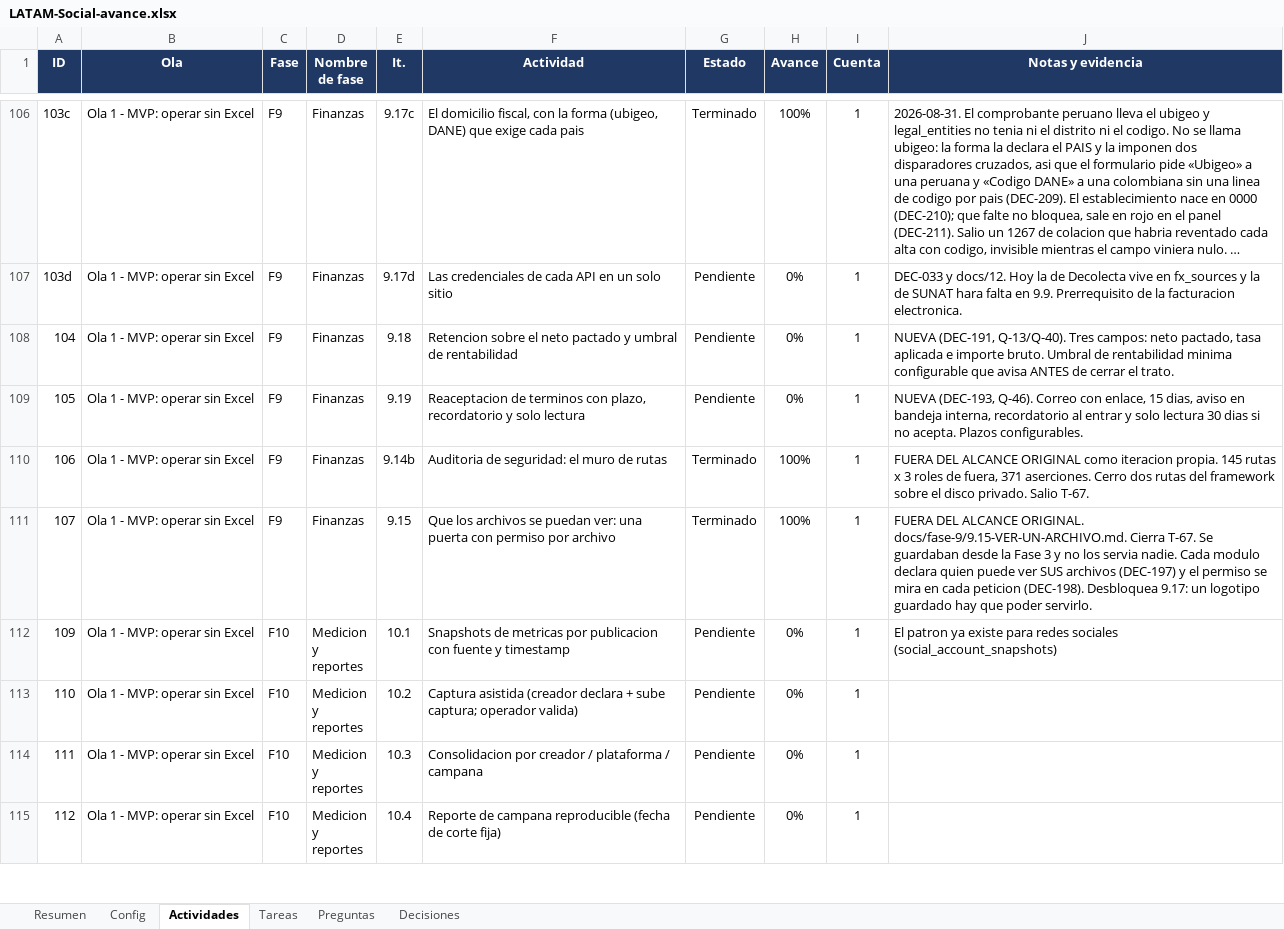
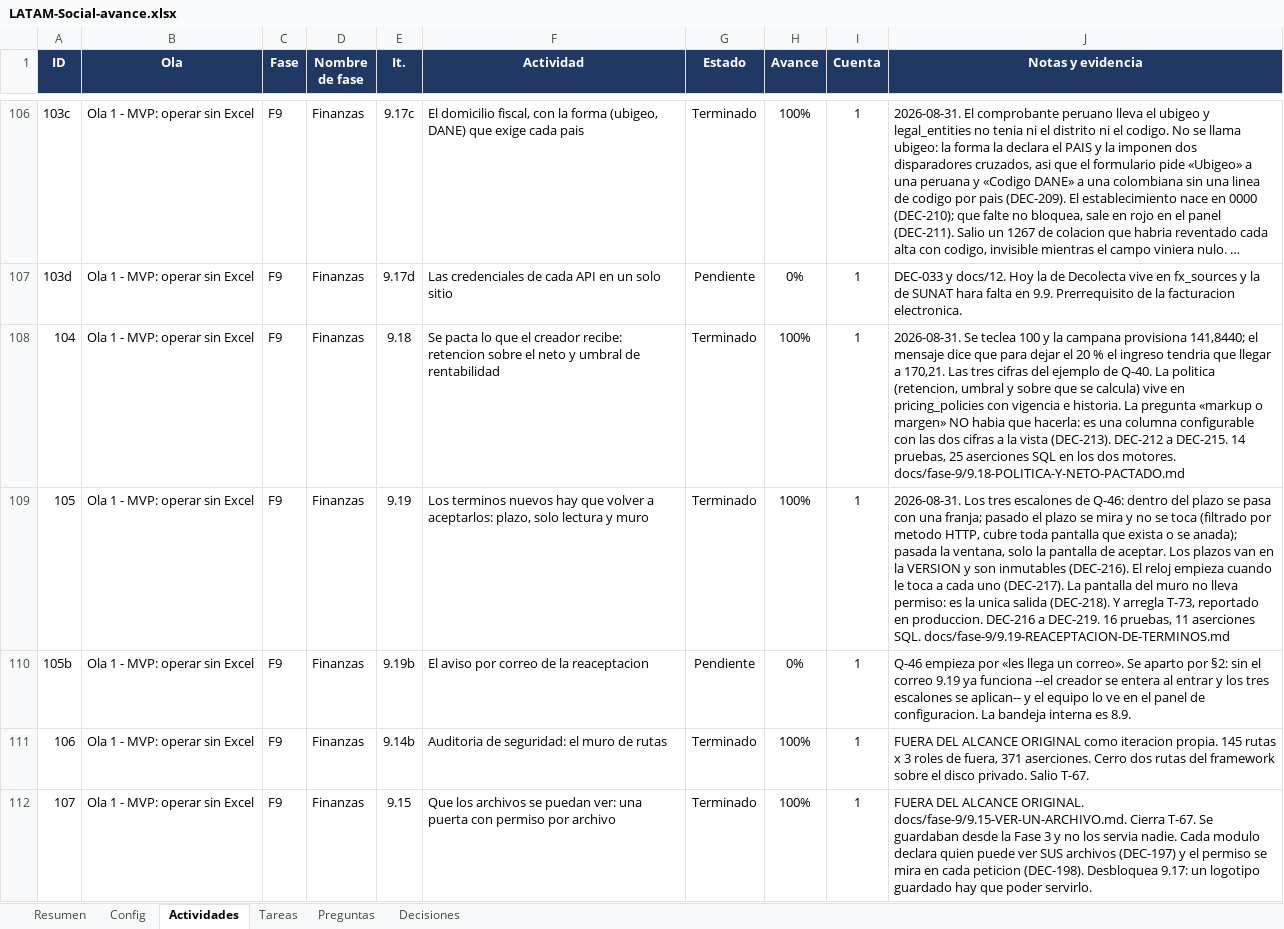
Before and after one commit to carlospandurovia/latam-social, an Excel workbook: docs/LATAM-Social-avance.xlsx, sheet Actividades, drawn as a sheet; only a part is shown, gaps mark what is left out; the shorter side is filled out with more unchanged rows; long unchanged cells end in …; values as stored, in another font and other column widths than the file's, no borders; charts and pictures and conditional formats not drawn; addresses are those after the commit; the diff names each change by its address in the sheet, - before the commit and + after, or states it on an @@ line.

Commit message:
T-73 y 9.19: reaceptacion de terminos con plazo (DEC-216..DEC-219)

```diff
--- a/docs/LATAM-Social-avance.xlsx (sheet Actividades)
+++ b/docs/LATAM-Social-avance.xlsx (sheet Actividades)
-F108 (Actividad): Retencion sobre el neto pactado y umbral…
+F108 (Actividad): Se pacta lo que el creador recibe: retencion sobre el neto y umbral…
-G108 (Estado): Pendiente
+G108 (Estado): Terminado
-H108 (Avance): 0%
+H108 (Avance): 100%
-J108 (Notas y evidencia): NUEVA (DEC-191, Q-13/Q-40). Tres campos: neto pactado, tasa aplicada e importe bruto. Umbral de rentabilidad minima configurable que avisa ANTES de cerrar el trato.
+J108 (Notas y evidencia): 2026-08-31. Se teclea 100 y la campana provisiona 141,8440; el mensaje dice que para dejar el 20 % el ingreso tendria que llegar a 170,21. Las tres cifras del ejemplo de Q-40. La politica (retencion, umbral y sobre que se calcula) vive en pricing_policies con vigencia e historia. La pregunta «markup o margen» NO habia que hacerla: es una columna configurable con las dos cifras a la vista (DEC-213). DEC-212 a DEC-215. 14 pruebas, 25 aserciones SQL en los dos motores. docs/fase-9/9.18-POLITICA-Y-NETO-PACTADO.md
+row 109: 105 | Ola 1 - MVP: operar sin Excel | F9 | Finanzas | 9.19 | Los terminos nuevos hay que volver a aceptarlos: plazo, solo lectura y muro | Terminado | 100% | 1 | 2026-08-31. Los tres escalones de Q-46: dentro del plazo se pasa con una franja; pasado el plazo se mira y no se toca (filtrado por metodo HTTP, cubre toda pantalla que exista o se anada); pasada la ventana, solo la pantalla de aceptar. Los plazos van en la VERSION y son inmutables (DEC-216). El reloj empieza cuando le toca a cada uno (DEC-217). La pantalla del muro no lleva permiso: es la unica salida (DEC-218). Y arregla T-73, reportado en produccion. DEC-216 a DEC-219. 16 pruebas, 11 aserciones SQL. docs/fase-9/9.19-REACEPTACION-DE-TERMINOS.md
@@ column A (ID) renumbered in row 110 @@
-E110 (It.): 9.19
+E110 (It.): 9.19b
-F110 (Actividad): Reaceptacion de terminos con plazo, recordatorio y solo lectura
+F110 (Actividad): El aviso por correo de la reaceptacion
-J110 (Notas y evidencia): NUEVA (DEC-193, Q-46). Correo con enlace, 15 dias, aviso en bandeja interna, recordatorio al entrar y solo lectura 30 dias si no acepta. Plazos configurables.
+J110 (Notas y evidencia): Q-46 empieza por «les llega un correo». Se aparto por §2: sin el correo 9.19 ya funciona --el creador se entera al entrar y los tres escalones se aplican-- y el equipo lo ve en el panel de configuracion. La bandeja interna es 8.9.
```
Also changed, not shown: sheet Decisiones, sheet Resumen, sheet Tareas, formulas that keep their value, 42 other files.
